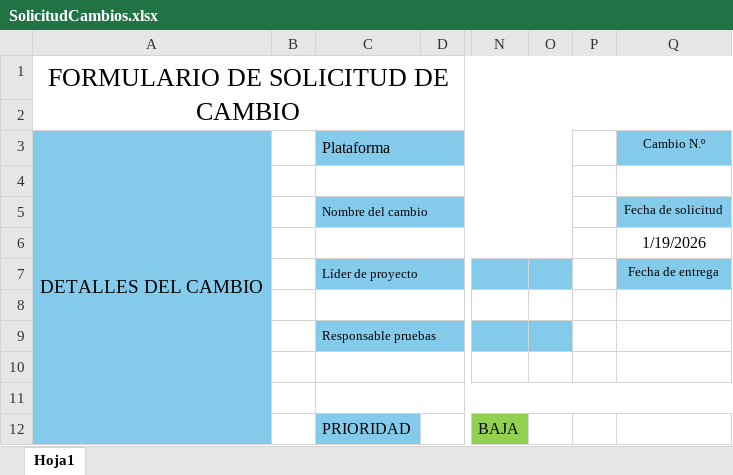
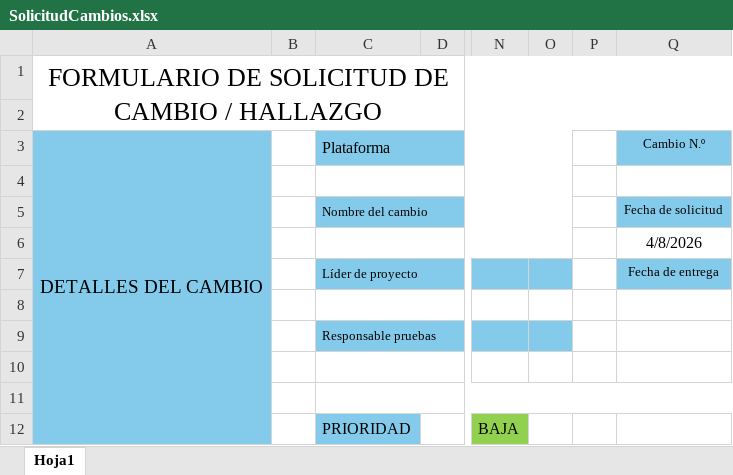
Before and after one commit to Sagarasouke1/Proyectos, an Excel workbook: SCP/SolicitudCambios.xlsx, sheet Hoja1, drawn as a sheet; only a part is shown, gaps mark what is left out; values as stored, in another font and other column widths than the file's, no borders; the diff names each change by its address in the sheet, - before the commit and + after, or states it on an @@ line.

Commit message:
commit
Se realizaron cambios en algunos archivos

```diff
--- a/SCP/SolicitudCambios.xlsx (sheet Hoja1)
+++ b/SCP/SolicitudCambios.xlsx (sheet Hoja1)
-A1: FORMULARIO DE SOLICITUD DE CAMBIO
+A1: FORMULARIO DE SOLICITUD DE CAMBIO / HALLAZGO
-Q6: 1/19/2026
+Q6: 4/8/2026
```
Also changed, not shown: 2 other files.
